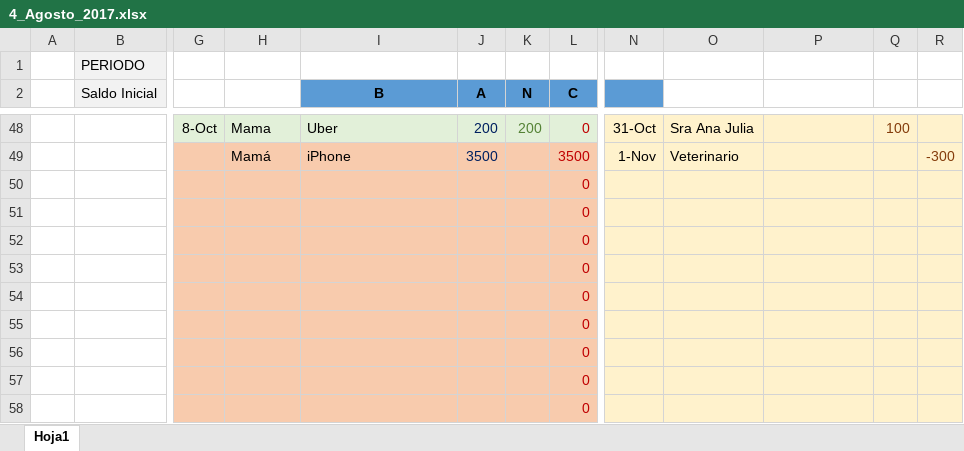
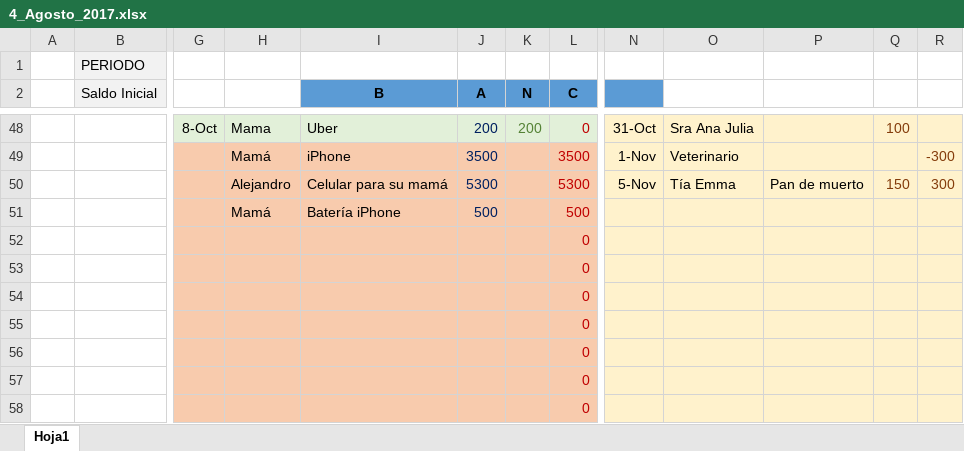
Before and after one commit to Adrifelcha/Adrifelcha, an Excel workbook: Finanzas/4_Agosto_2017.xlsx, sheet Hoja1, drawn as a sheet; only a part is shown, gaps mark what is left out; values as stored, in another font and other column widths than the file's, no borders; the diff covers the shown part only; the diff names each change by its address in the sheet, - before the commit and + after, or states it on an @@ line.

```diff
--- a/Finanzas/4_Agosto_2017.xlsx (sheet Hoja1)
+++ b/Finanzas/4_Agosto_2017.xlsx (sheet Hoja1)
-H50: (empty)
+H50: Alejandro
-I50 (B): (empty)
+I50 (B): Celular para su mamá
-J50 (A): (empty)
+J50 (A): 5300
-L50 (C): 0
+L50 (C): 5300
-N50: (empty)
+N50: 5-Nov
-O50: (empty)
+O50: Tía Emma
-P50: (empty)
+P50: Pan de muerto
-Q50: (empty)
+Q50: 150
-R50: (empty)
+R50: 300
-H51: (empty)
+H51: Mamá
-I51 (B): (empty)
+I51 (B): Batería iPhone
-J51 (A): (empty)
+J51 (A): 500
-L51 (C): 0
+L51 (C): 500
```
Also changed, not shown: 29 edited cells elsewhere in this sheet.
